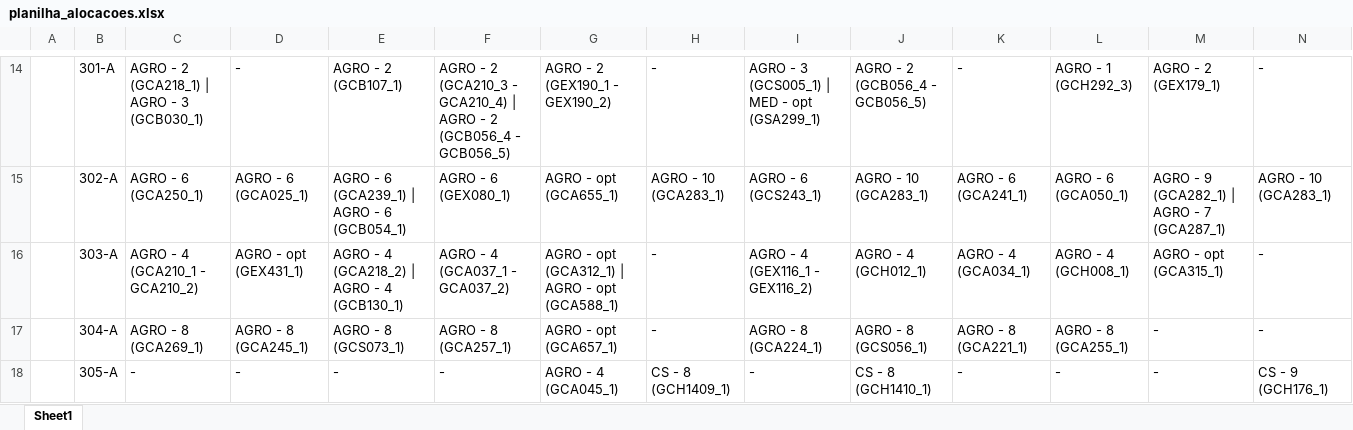
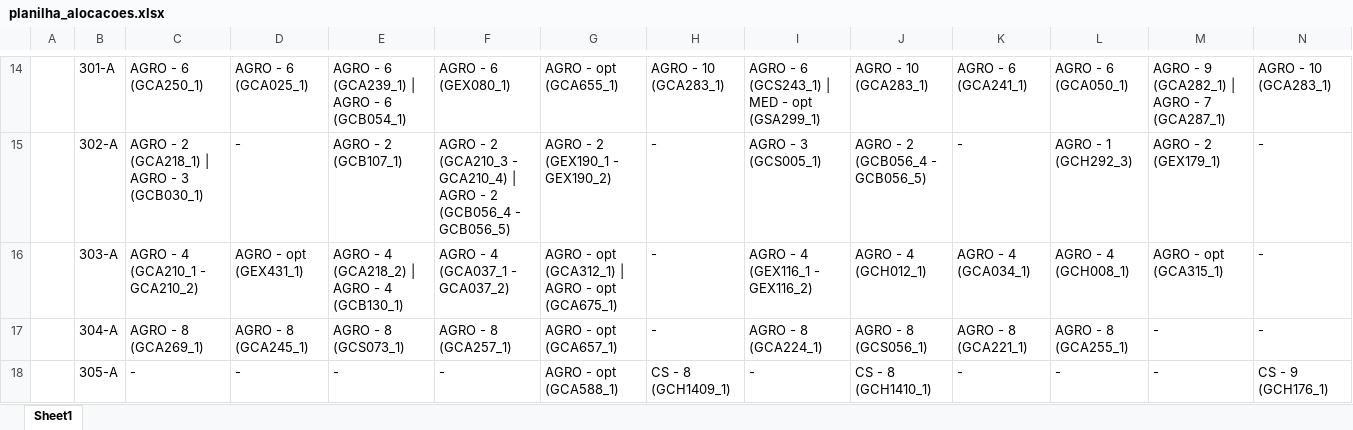
Before and after one commit to FernandoFdeS/alocador_de_salas, an Excel workbook: planilha_alocacoes.xlsx, sheet Sheet1, drawn as a sheet; only a part is shown, gaps mark what is left out; values as stored, in another font and other column widths than the file's, no cell formats; the diff covers the shown part only; the diff names each change by its address in the sheet, - before the commit and + after, or states it on an @@ line.

```diff
--- a/planilha_alocacoes.xlsx (sheet Sheet1)
+++ b/planilha_alocacoes.xlsx (sheet Sheet1)
-C14: AGRO - 2 (GCA218_1) | AGRO - 3 (GCB030_1)
+C14: AGRO - 6 (GCA250_1)
-D14: -
+D14: AGRO - 6 (GCA025_1)
-E14: AGRO - 2 (GCB107_1)
+E14: AGRO - 6 (GCA239_1) | AGRO - 6 (GCB054_1)
-F14: AGRO - 2 (GCA210_3 - GCA210_4) | AGRO - 2 (GCB056_4 - GCB056_5)
+F14: AGRO - 6 (GEX080_1)
-G14: AGRO - 2 (GEX190_1 - GEX190_2)
+G14: AGRO - opt (GCA655_1)
-H14: -
+H14: AGRO - 10 (GCA283_1)
-I14: AGRO - 3 (GCS005_1) | MED - opt (GSA299_1)
+I14: AGRO - 6 (GCS243_1) | MED - opt (GSA299_1)
-J14: AGRO - 2 (GCB056_4 - GCB056_5)
+J14: AGRO - 10 (GCA283_1)
-K14: -
+K14: AGRO - 6 (GCA241_1)
-L14: AGRO - 1 (GCH292_3)
+L14: AGRO - 6 (GCA050_1)
-M14: AGRO - 2 (GEX179_1)
+M14: AGRO - 9 (GCA282_1) | AGRO - 7 (GCA287_1)
-N14: -
+N14: AGRO - 10 (GCA283_1)
-C15: AGRO - 6 (GCA250_1)
+C15: AGRO - 2 (GCA218_1) | AGRO - 3 (GCB030_1)
-D15: AGRO - 6 (GCA025_1)
+D15: -
-E15: AGRO - 6 (GCA239_1) | AGRO - 6 (GCB054_1)
+E15: AGRO - 2 (GCB107_1)
-F15: AGRO - 6 (GEX080_1)
+F15: AGRO - 2 (GCA210_3 - GCA210_4) | AGRO - 2 (GCB056_4 - GCB056_5)
-G15: AGRO - opt (GCA655_1)
+G15: AGRO - 2 (GEX190_1 - GEX190_2)
-H15: AGRO - 10 (GCA283_1)
+H15: -
-I15: AGRO - 6 (GCS243_1)
+I15: AGRO - 3 (GCS005_1)
-J15: AGRO - 10 (GCA283_1)
+J15: AGRO - 2 (GCB056_4 - GCB056_5)
-K15: AGRO - 6 (GCA241_1)
+K15: -
-L15: AGRO - 6 (GCA050_1)
+L15: AGRO - 1 (GCH292_3)
-M15: AGRO - 9 (GCA282_1) | AGRO - 7 (GCA287_1)
+M15: AGRO - 2 (GEX179_1)
-N15: AGRO - 10 (GCA283_1)
+N15: -
-G16: AGRO - opt (GCA312_1) | AGRO - opt (GCA588_1)
+G16: AGRO - opt (GCA312_1) | AGRO - opt (GCA675_1)
-G18: AGRO - 4 (GCA045_1)
+G18: AGRO - opt (GCA588_1)
```
Also changed, not shown: 334 edited cells elsewhere in this sheet, cell formats, 22 other files.
